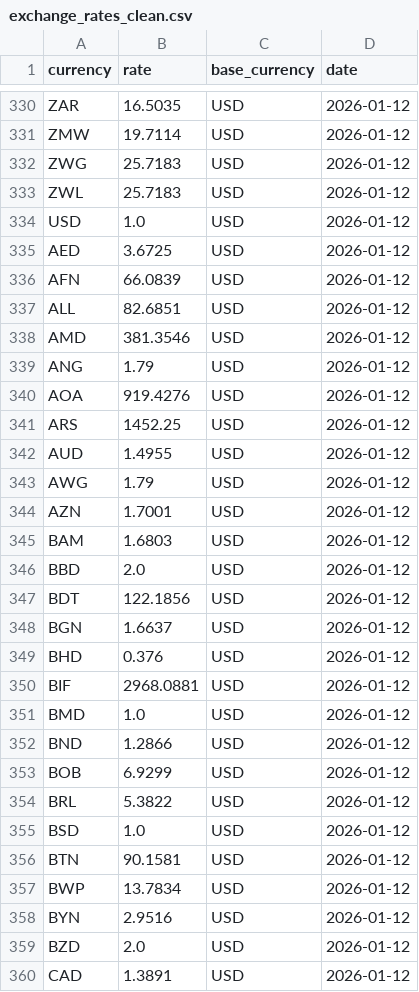
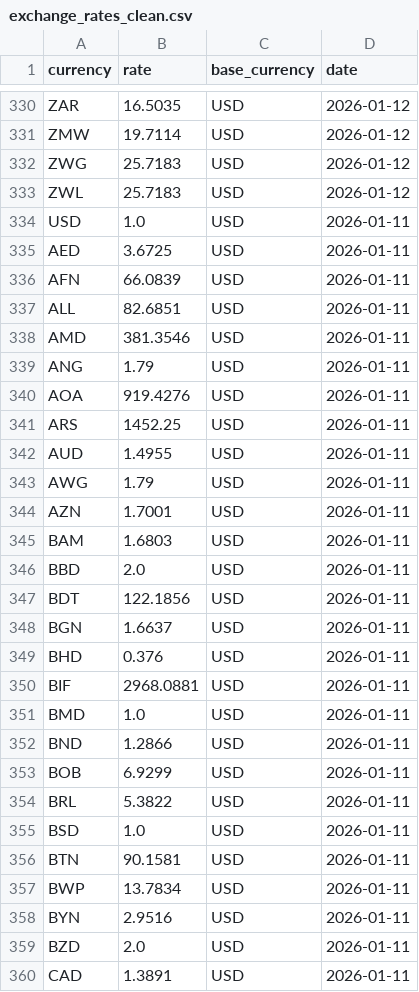
Before and after one commit to 8327593508/ExchangeRate_analysis, a CSV file: data/processed/exchange_rates_clean.csv, drawn as a sheet; only a part is shown, gaps mark what is left out; the diff covers the shown part only.

```diff
--- a/data/processed/exchange_rates_clean.csv
+++ b/data/processed/exchange_rates_clean.csv
@@ -333,28 +333,28 @@ ZWG,25.7183,USD,2026-01-12
 ZWL,25.7183,USD,2026-01-12
-USD,1.0,USD,2026-01-12
-AED,3.6725,USD,2026-01-12
-AFN,66.0839,USD,2026-01-12
-ALL,82.6851,USD,2026-01-12
-AMD,381.3546,USD,2026-01-12
-ANG,1.79,USD,2026-01-12
-AOA,919.4276,USD,2026-01-12
-ARS,1452.25,USD,2026-01-12
-AUD,1.4955,USD,2026-01-12
-AWG,1.79,USD,2026-01-12
-AZN,1.7001,USD,2026-01-12
-BAM,1.6803,USD,2026-01-12
-BBD,2.0,USD,2026-01-12
-BDT,122.1856,USD,2026-01-12
-BGN,1.6637,USD,2026-01-12
-BHD,0.376,USD,2026-01-12
-BIF,2968.0881,USD,2026-01-12
-BMD,1.0,USD,2026-01-12
-BND,1.2866,USD,2026-01-12
-BOB,6.9299,USD,2026-01-12
-BRL,5.3822,USD,2026-01-12
-BSD,1.0,USD,2026-01-12
-BTN,90.1581,USD,2026-01-12
-BWP,13.7834,USD,2026-01-12
-BYN,2.9516,USD,2026-01-12
-BZD,2.0,USD,2026-01-12
-CAD,1.3891,USD,2026-01-12
+USD,1.0,USD,2026-01-11
+AED,3.6725,USD,2026-01-11
+AFN,66.0839,USD,2026-01-11
+ALL,82.6851,USD,2026-01-11
+AMD,381.3546,USD,2026-01-11
+ANG,1.79,USD,2026-01-11
+AOA,919.4276,USD,2026-01-11
+ARS,1452.25,USD,2026-01-11
+AUD,1.4955,USD,2026-01-11
+AWG,1.79,USD,2026-01-11
+AZN,1.7001,USD,2026-01-11
+BAM,1.6803,USD,2026-01-11
+BBD,2.0,USD,2026-01-11
+BDT,122.1856,USD,2026-01-11
+BGN,1.6637,USD,2026-01-11
+BHD,0.376,USD,2026-01-11
+BIF,2968.0881,USD,2026-01-11
+BMD,1.0,USD,2026-01-11
+BND,1.2866,USD,2026-01-11
+BOB,6.9299,USD,2026-01-11
+BRL,5.3822,USD,2026-01-11
+BSD,1.0,USD,2026-01-11
+BTN,90.1581,USD,2026-01-11
+BWP,13.7834,USD,2026-01-11
+BYN,2.9516,USD,2026-01-11
+BZD,2.0,USD,2026-01-11
+CAD,1.3891,USD,2026-01-11
```
Also changed, not shown: 139 edited cells elsewhere in this file, 2 other files.
